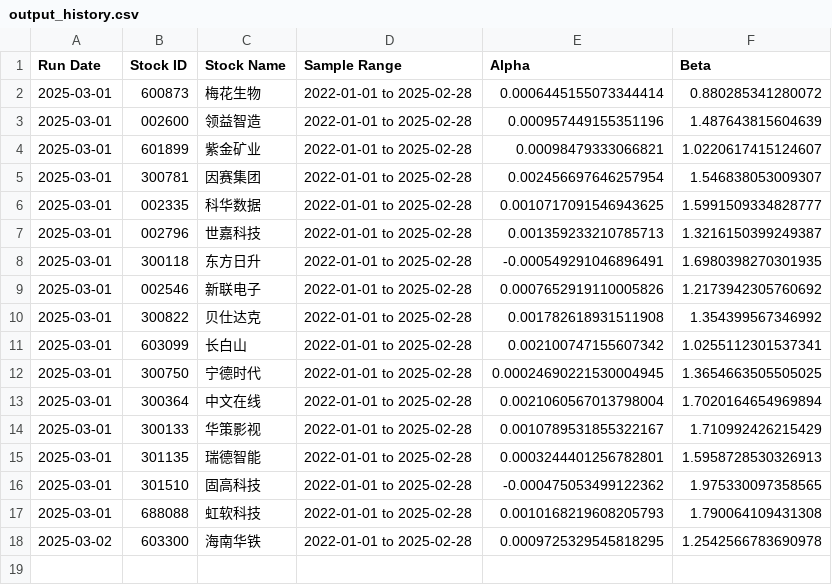
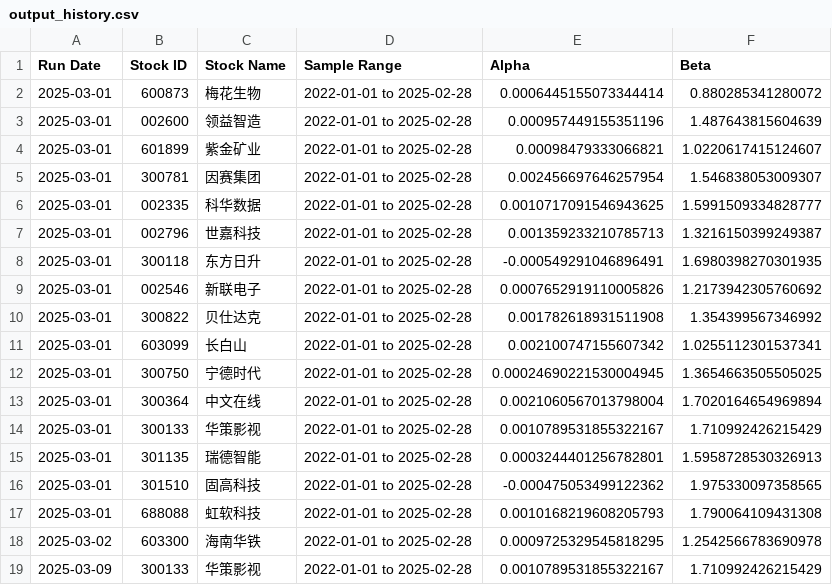
Before and after one commit to wsxrfv9090/Machine-Learning-Project-related, a CSV file: Dissertation Project 1/Output/Output CSV/output_history.csv, drawn as a sheet.

```diff
--- a/Dissertation Project 1/Output/Output CSV/output_history.csv
+++ b/Dissertation Project 1/Output/Output CSV/output_history.csv
@@ -18 +18,2 @@ Run Date,Stock ID,Stock Name,Sample Range,Alpha,Beta
 2025-03-02,603300,海南华铁,2022-01-01 to 2025-02-28,0.0009725329545818295,1.2542566783690978
+2025-03-09,300133,华策影视,2022-01-01 to 2025-02-28,0.0010789531855322167,1.710992426215429
```
Also changed, not shown: 34 other files.
